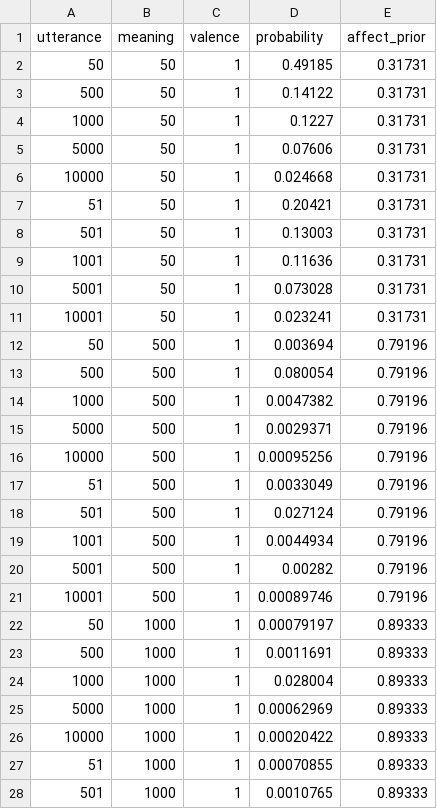
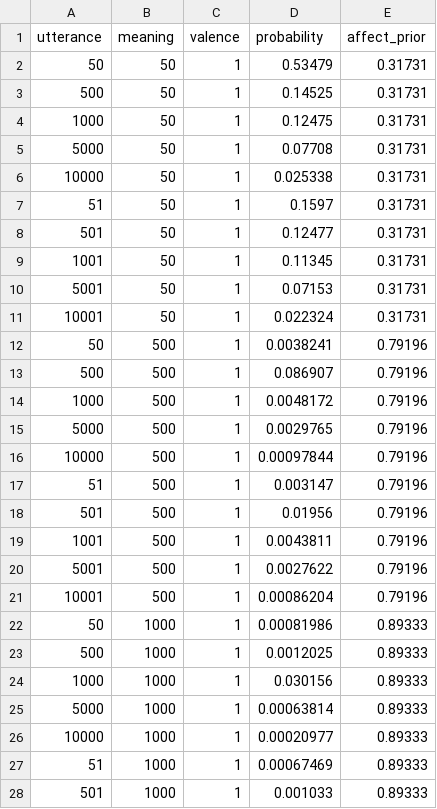
Before and after one commit to jeaneis/hyperbole, a CSV file: data/model/predict_kettle_constrained.csv, drawn as a sheet; only a part is shown; the diff covers the shown part only.

```diff
--- a/data/model/predict_kettle_constrained.csv
+++ b/data/model/predict_kettle_constrained.csv
@@ -1,28 +1,28 @@
 utterance,meaning,valence,probability,affect_prior
-50,50,1,0.49185,0.31731
-500,50,1,0.14122,0.31731
-1000,50,1,0.1227,0.31731
-5000,50,1,0.07606,0.31731
-10000,50,1,0.024668,0.31731
-51,50,1,0.20421,0.31731
-501,50,1,0.13003,0.31731
-1001,50,1,0.11636,0.31731
-5001,50,1,0.073028,0.31731
-10001,50,1,0.023241,0.31731
-50,500,1,0.003694,0.79196
-500,500,1,0.080054,0.79196
-1000,500,1,0.0047382,0.79196
-5000,500,1,0.0029371,0.79196
-10000,500,1,0.00095256,0.79196
-51,500,1,0.0033049,0.79196
-501,500,1,0.027124,0.79196
-1001,500,1,0.0044934,0.79196
-5001,500,1,0.00282,0.79196
-10001,500,1,0.00089746,0.79196
-50,1000,1,0.00079197,0.89333
-500,1000,1,0.0011691,0.89333
-1000,1000,1,0.028004,0.89333
-5000,1000,1,0.00062969,0.89333
-10000,1000,1,0.00020422,0.89333
-51,1000,1,0.00070855,0.89333
-501,1000,1,0.0010765,0.89333
+50,50,1,0.53479,0.31731
+500,50,1,0.14525,0.31731
+1000,50,1,0.12475,0.31731
+5000,50,1,0.07708,0.31731
+10000,50,1,0.025338,0.31731
+51,50,1,0.1597,0.31731
+501,50,1,0.12477,0.31731
+1001,50,1,0.11345,0.31731
+5001,50,1,0.07153,0.31731
+10001,50,1,0.022324,0.31731
+50,500,1,0.0038241,0.79196
+500,500,1,0.086907,0.79196
+1000,500,1,0.0048172,0.79196
+5000,500,1,0.0029765,0.79196
+10000,500,1,0.00097844,0.79196
+51,500,1,0.003147,0.79196
+501,500,1,0.01956,0.79196
+1001,500,1,0.0043811,0.79196
+5001,500,1,0.0027622,0.79196
+10001,500,1,0.00086204,0.79196
+50,1000,1,0.00081986,0.89333
+500,1000,1,0.0012025,0.89333
+1000,1000,1,0.030156,0.89333
+5000,1000,1,0.00063814,0.89333
+10000,1000,1,0.00020977,0.89333
+51,1000,1,0.00067469,0.89333
+501,1000,1,0.001033,0.89333
```
Also changed, not shown: 173 edited cells elsewhere in this file, data/model/predict_laptop_constrained.csv, data/model/predict_watch_constrained.csv, 8 other files.
